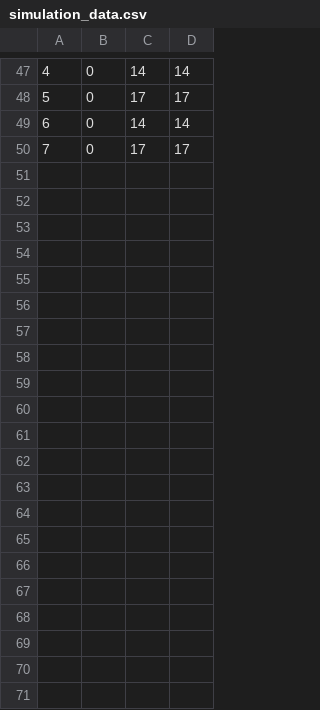
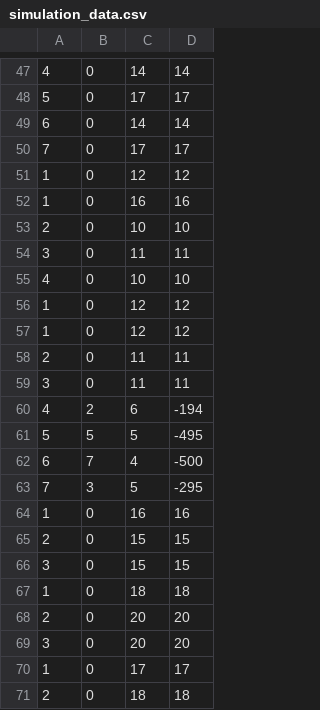
Before and after one commit to NextGen-ML/traffic-sim, a CSV file: simulation_data.csv, drawn as a sheet; only a part is shown, gaps mark what is left out; the diff names each change by its address in the sheet, - before the commit and + after, or states it on an @@ line.

```diff
--- a/simulation_data.csv
+++ b/simulation_data.csv
+row 51: 1 | 0 | 12 | 12
+row 52: 1 | 0 | 16 | 16
+row 53: 2 | 0 | 10 | 10
+row 54: 3 | 0 | 11 | 11
+row 55: 4 | 0 | 10 | 10
+row 56: 1 | 0 | 12 | 12
+row 57: 1 | 0 | 12 | 12
+row 58: 2 | 0 | 11 | 11
+row 59: 3 | 0 | 11 | 11
+row 60: 4 | 2 | 6 | -194
+row 61: 5 | 5 | 5 | -495
+row 62: 6 | 7 | 4 | -500
+row 63: 7 | 3 | 5 | -295
+row 64: 1 | 0 | 16 | 16
+row 65: 2 | 0 | 15 | 15
+row 66: 3 | 0 | 15 | 15
+row 67: 1 | 0 | 18 | 18
+row 68: 2 | 0 | 20 | 20
+row 69: 3 | 0 | 20 | 20
+row 70: 1 | 0 | 17 | 17
+row 71: 2 | 0 | 18 | 18
```
Also changed, not shown: parameter_data.csv, 1 other file.
